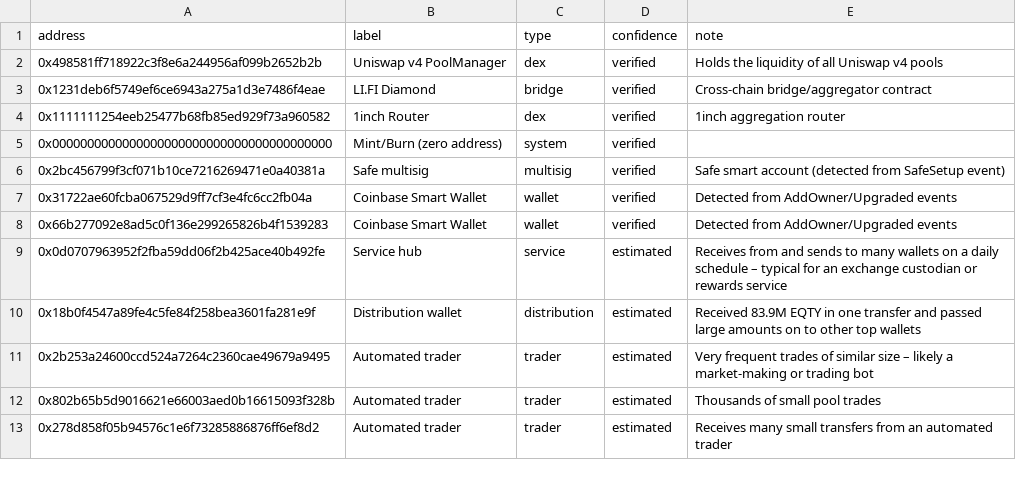
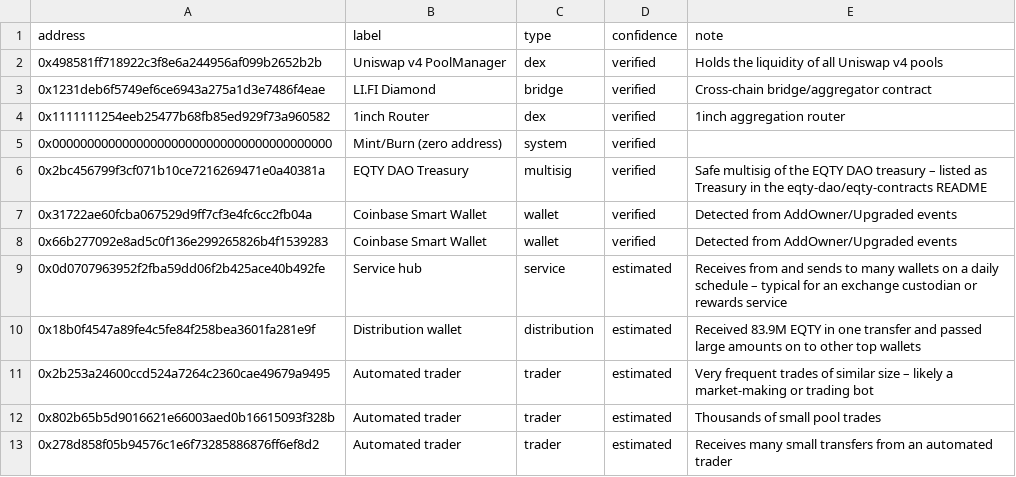
Before and after one commit to MDRX92/eqty-dashboard, a CSV file: labels.csv, drawn as a sheet.

```diff
--- a/labels.csv
+++ b/labels.csv
@@ -5,3 +5,3 @@ address,label,type,confidence,note
 0x0000000000000000000000000000000000000000,Mint/Burn (zero address),system,verified,
-0x2bc456799f3cf071b10ce7216269471e0a40381a,Safe multisig,multisig,verified,Safe smart account (detected from SafeSetup event)
+0x2bc456799f3cf071b10ce7216269471e0a40381a,EQTY DAO Treasury,multisig,verified,Safe multisig of the EQTY DAO treasury – listed as Treasury in the eqty-dao/eqty-contracts README
 0x31722ae60fcba067529d9ff7cf3e4fc6cc2fb04a,Coinbase Smart Wallet,wallet,verified,Detected from AddOwner/Upgraded events
```
Also changed, not shown: 1 other file.
